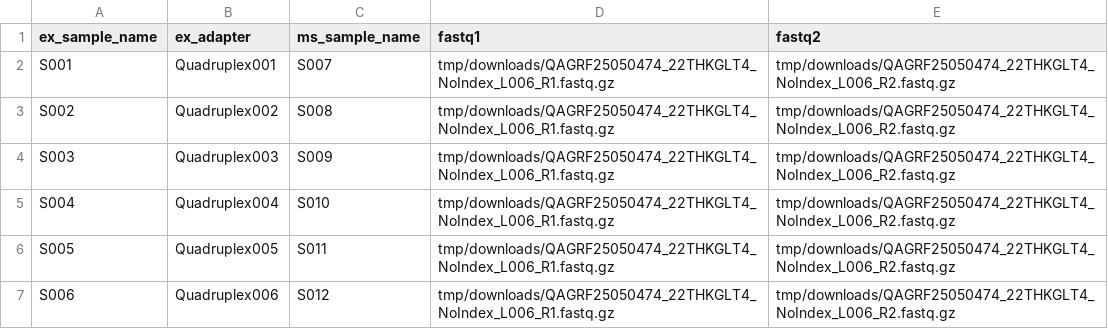
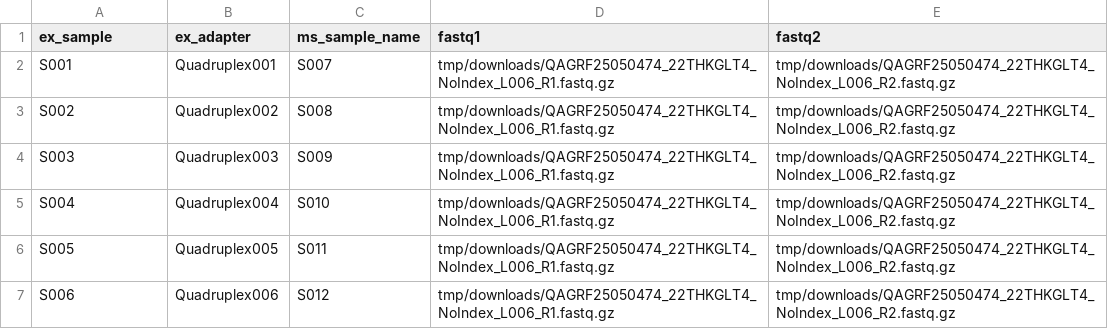
Before and after one commit to systematicmedicine/SomaticCODEC, a CSV file: config/ex_samples.csv, drawn as a sheet.

```diff
--- a/config/ex_samples.csv
+++ b/config/ex_samples.csv
@@ -1,2 +1,2 @@
-ex_sample_name,ex_adapter,ms_sample_name,fastq1,fastq2
+ex_sample,ex_adapter,ms_sample_name,fastq1,fastq2
 S001,Quadruplex001,S007,tmp/downloads/QAGRF25050474_22THKGLT4_NoIndex_L006_R1.fastq.gz,tmp/downloads/QAGRF25050474_22THKGLT4_NoIndex_L006_R2.fastq.gz
```
Also changed, not shown: 2 other files.
